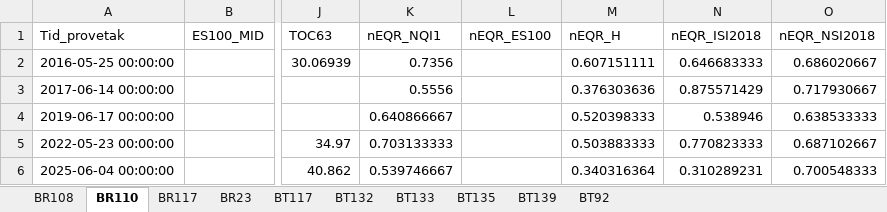
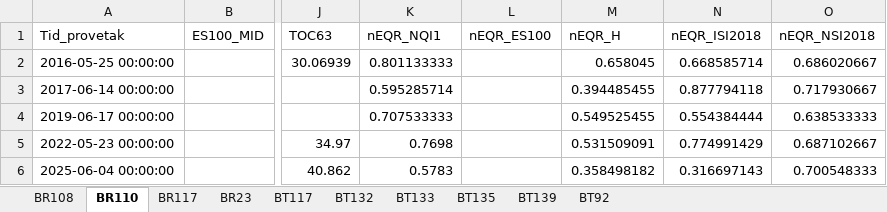
Before and after one commit to ruthhi4/Dashboards, an Excel workbook: Oekokyst/Bløtbunn-EQR.xlsx, sheet BR110, drawn as a sheet; only a part is shown, gaps mark what is left out; values as stored, in another font and other column widths than the file's, no borders; the diff names each change by its address in the sheet, - before the commit and + after, or states it on an @@ line.

```diff
--- a/Oekokyst/Bløtbunn-EQR.xlsx (sheet BR110)
+++ b/Oekokyst/Bløtbunn-EQR.xlsx (sheet BR110)
-K2 (nEQR_NQI1): 0.7356
+K2 (nEQR_NQI1): 0.801133333
-M2 (nEQR_H): 0.607151111
+M2 (nEQR_H): 0.658045
-N2 (nEQR_ISI2018): 0.646683333
+N2 (nEQR_ISI2018): 0.668585714
-K3 (nEQR_NQI1): 0.5556
+K3 (nEQR_NQI1): 0.595285714
-M3 (nEQR_H): 0.376303636
+M3 (nEQR_H): 0.394485455
-N3 (nEQR_ISI2018): 0.875571429
+N3 (nEQR_ISI2018): 0.877794118
-K4 (nEQR_NQI1): 0.640866667
+K4 (nEQR_NQI1): 0.707533333
-M4 (nEQR_H): 0.520398333
+M4 (nEQR_H): 0.549525455
-N4 (nEQR_ISI2018): 0.538946
+N4 (nEQR_ISI2018): 0.554384444
-K5 (nEQR_NQI1): 0.703133333
+K5 (nEQR_NQI1): 0.7698
-M5 (nEQR_H): 0.503883333
+M5 (nEQR_H): 0.531509091
-N5 (nEQR_ISI2018): 0.770823333
+N5 (nEQR_ISI2018): 0.774991429
-K6 (nEQR_NQI1): 0.539746667
+K6 (nEQR_NQI1): 0.5783
-M6 (nEQR_H): 0.340316364
+M6 (nEQR_H): 0.358498182
-N6 (nEQR_ISI2018): 0.310289231
+N6 (nEQR_ISI2018): 0.316697143
```
Also changed, not shown: sheet BR23, sheet BT135, sheet BT132, sheet BT92, sheet BR108, sheet BT117, 1 more sheet.
